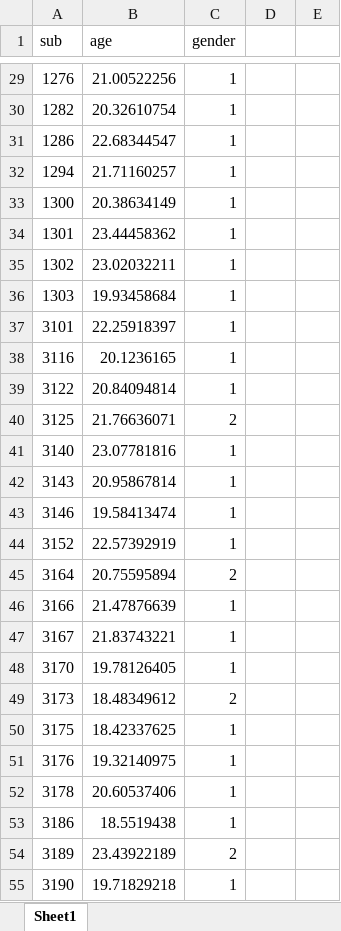
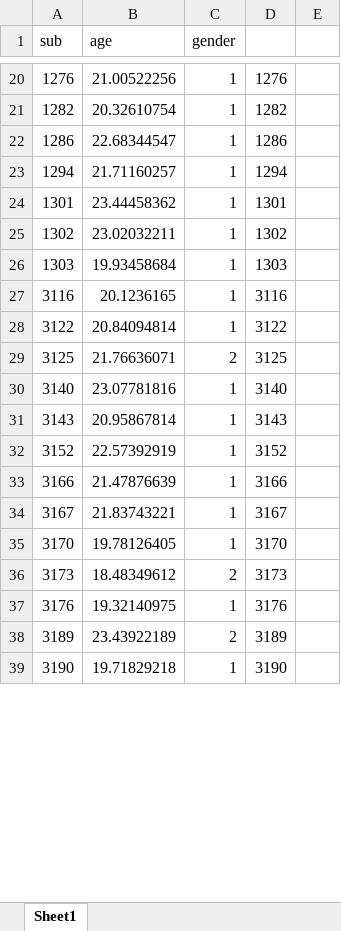
Before and after one commit to DVS-Lab/istart, an Excel workbook: Shared_Reward/Behavioral_Analysis/age & gender.xlsx, sheet Sheet1, drawn as a sheet; only a part is shown, gaps mark what is left out; values as stored, in another font and other column widths than the file's, no borders; removed rows and columns are numbered as before the commit, all else as after; the diff covers the shown part only; the diff names each change by its address in the sheet, - before the commit and + after, or states it on an @@ line.

```diff
--- a/Shared_Reward/Behavioral_Analysis/age & gender.xlsx (sheet Sheet1)
+++ b/Shared_Reward/Behavioral_Analysis/age & gender.xlsx (sheet Sheet1)
-D20: (empty)
+D20: 1276
-D21: (empty)
+D21: 1282
-D22: (empty)
+D22: 1286
-D23: (empty)
+D23: 1294
-row 33: 1300 | 20.38634149 | 1
-D24: (empty)
+D24: 1301
-D25: (empty)
+D25: 1302
-D26: (empty)
+D26: 1303
-row 37: 3101 | 22.25918397 | 1
-D27: (empty)
+D27: 3116
-D28: (empty)
+D28: 3122
-D29: (empty)
+D29: 3125
-D30: (empty)
+D30: 3140
-D31: (empty)
+D31: 3143
-row 43: 3146 | 19.58413474 | 1
-D32: (empty)
+D32: 3152
-row 45: 3164 | 20.75595894 | 2
-D33: (empty)
+D33: 3166
-D34: (empty)
+D34: 3167
-D35: (empty)
+D35: 3170
-D36: (empty)
+D36: 3173
-row 50: 3175 | 18.42337625 | 1
-D37: (empty)
+D37: 3176
-row 52: 3178 | 20.60537406 | 1
-row 53: 3186 | 18.5519438 | 1
-D38: (empty)
+D38: 3189
-D39: (empty)
+D39: 3190
```
Also changed, not shown: 2 added rows, 10 removed rows and 26 edited cells elsewhere in this sheet, 8 other files.
